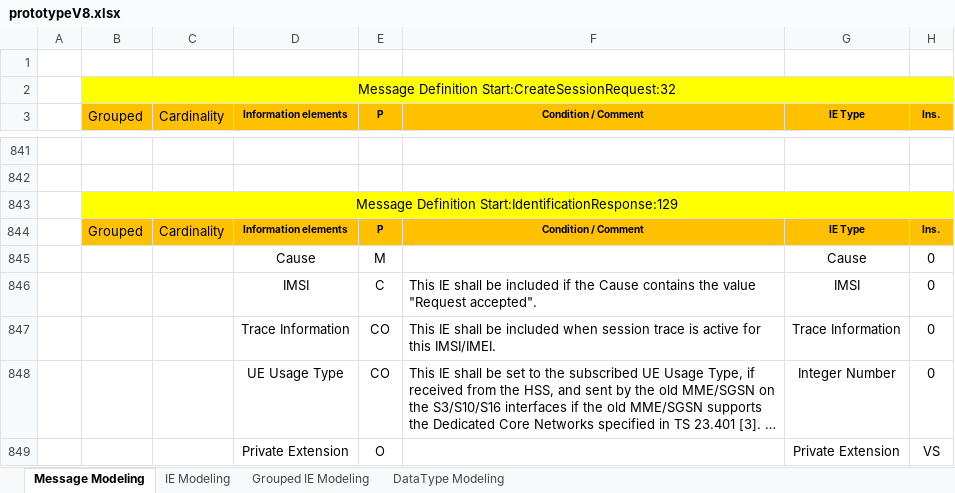
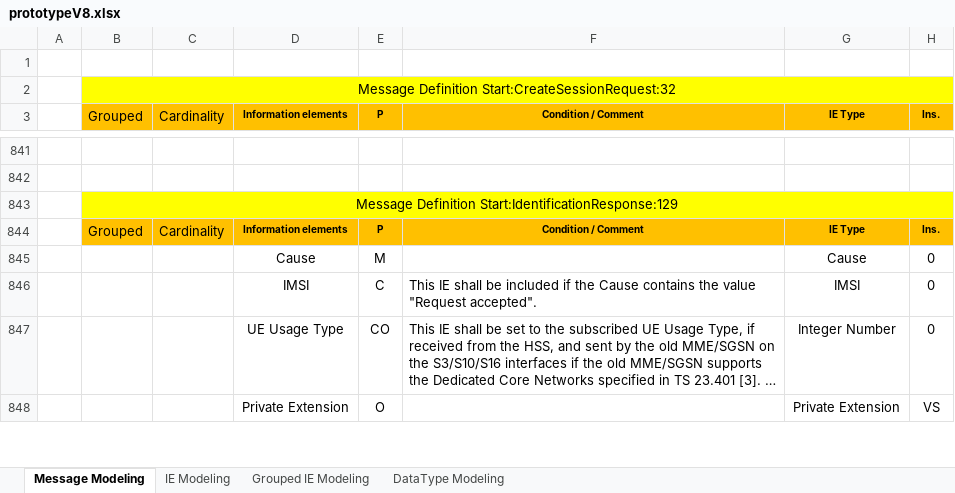
Before and after one commit to omec-project/Nucleus, an Excel workbook: scripts/GtpV2StackCodeGen/dataModel/prototypeV8.xlsx, sheet Message Modeling, drawn as a sheet; only a part is shown, gaps mark what is left out; long unchanged cells end in …; values as stored, in another font and other column widths than the file's, no borders; ↵ is a line break in a cell; the diff names each change by its address in the sheet, - before the commit and + after, or states it on an @@ line.

```diff
--- a/scripts/GtpV2StackCodeGen/dataModel/prototypeV8.xlsx (sheet Message Modeling)
+++ b/scripts/GtpV2StackCodeGen/dataModel/prototypeV8.xlsx (sheet Message Modeling)
-row 847:  |  |  | Trace Information | CO | This IE shall be included when session trace is active for ↵ this IMSI/IMEI. | Trace Information | 0
```
Also changed, not shown: 6 other files.
